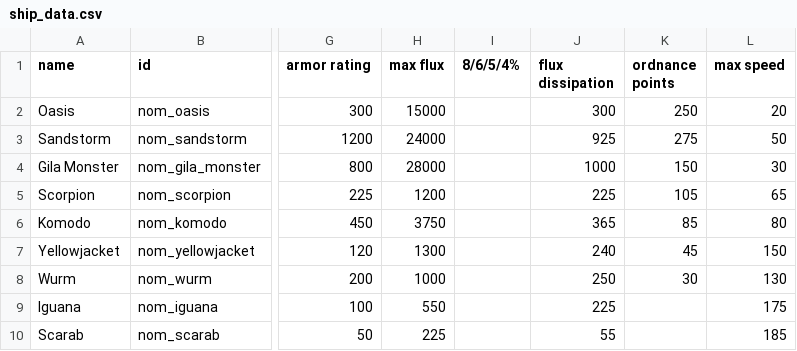
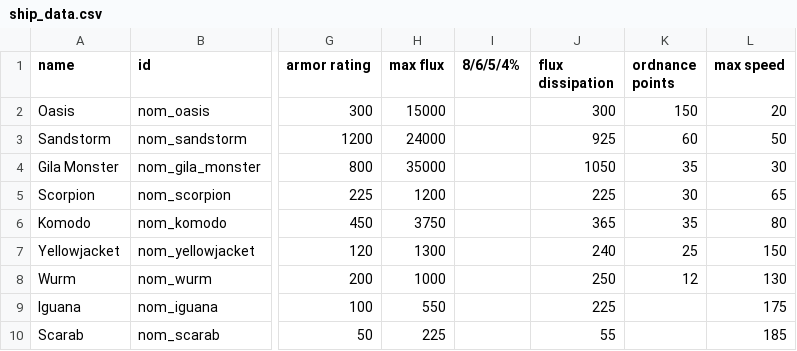
Before and after one commit to Trylobot/starsector-mods, a CSV file: nom/data/hulls/ship_data.csv, drawn as a sheet; only a part is shown, gaps mark what is left out; the diff names each change by its address in the sheet, - before the commit and + after, or states it on an @@ line.

```diff
--- a/nom/data/hulls/ship_data.csv
+++ b/nom/data/hulls/ship_data.csv
-K2 (ordnance points): 250
+K2 (ordnance points): 150
-K3 (ordnance points): 275
+K3 (ordnance points): 60
-H4 (max flux): 28000
+H4 (max flux): 35000
-J4 (flux dissipation): 1000
+J4 (flux dissipation): 1050
-K4 (ordnance points): 150
+K4 (ordnance points): 35
-K5 (ordnance points): 105
+K5 (ordnance points): 30
-K6 (ordnance points): 85
+K6 (ordnance points): 35
-K7 (ordnance points): 45
+K7 (ordnance points): 25
-K8 (ordnance points): 30
+K8 (ordnance points): 12
```
Also changed, not shown: nom/data/weapons/weapon_data.csv, 17 other files.
